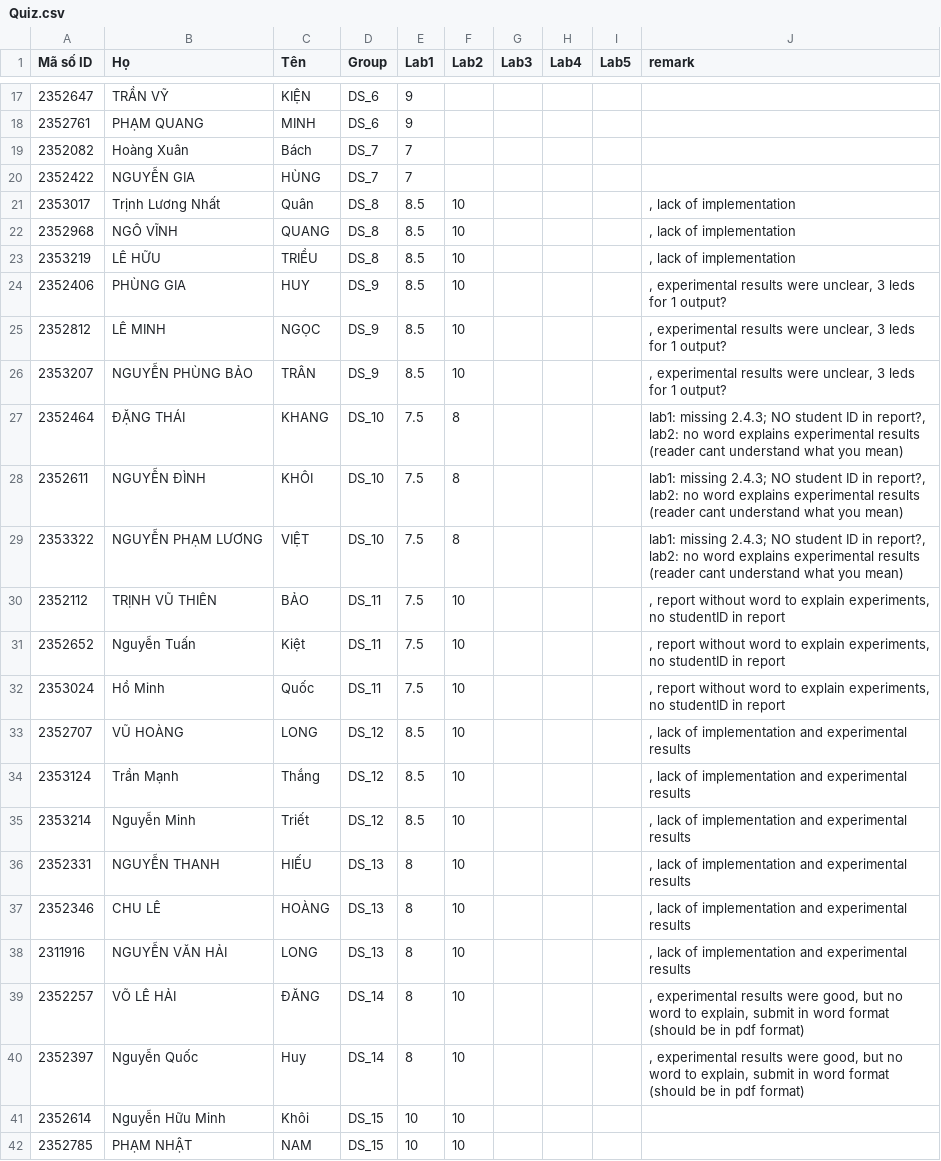
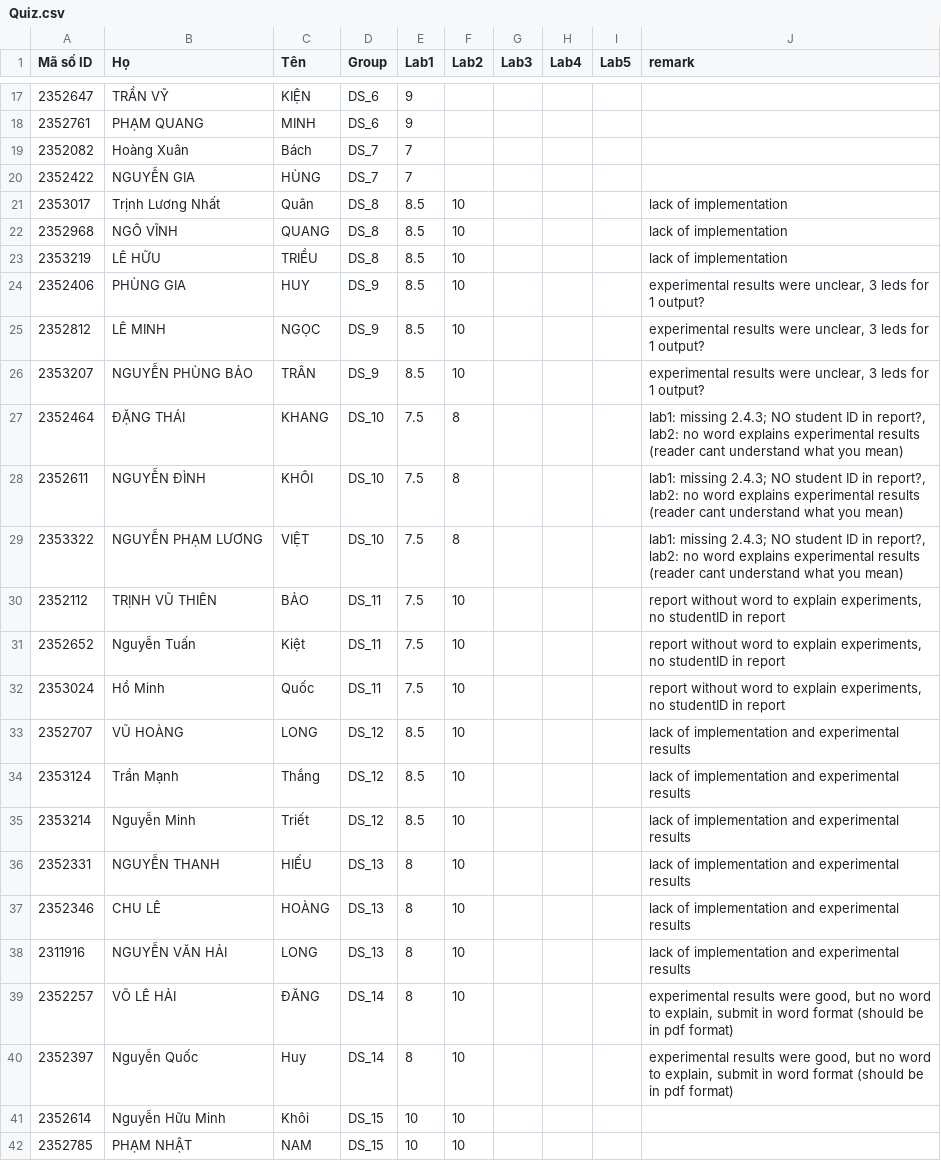
Before and after one commit to ThanhBinhTran/ThanhBinhTran.github.io, a CSV file: DigitalSystemScore/2023_HK231/Quiz.csv, drawn as a sheet; only a part is shown, gaps mark what is left out; the diff covers the shown part only.

Commit message:
upload new scores

```diff
--- a/DigitalSystemScore/2023_HK231/Quiz.csv
+++ b/DigitalSystemScore/2023_HK231/Quiz.csv
@@ -20,8 +20,8 @@ Mã số ID,Họ,Tên,Group,Lab1,Lab2,Lab3,Lab4,Lab5,remark
 2352422,NGUYỄN GIA,HÙNG,DS_7,7,,,,,
-2353017,Trịnh Lương Nhất,Quân,DS_8,8.5,10,,,,", lack of implementation"
-2352968,NGÔ VĨNH,QUANG,DS_8,8.5,10,,,,", lack of implementation"
-2353219,LÊ HỮU,TRIỀU,DS_8,8.5,10,,,,", lack of implementation"
-2352406,PHÙNG GIA,HUY,DS_9,8.5,10,,,,", experimental results were unclear, 3 leds for 1 output?"
-2352812,LÊ MINH,NGỌC,DS_9,8.5,10,,,,", experimental results were unclear, 3 leds for 1 output?"
-2353207,NGUYỄN PHÙNG BẢO,TRÂN,DS_9,8.5,10,,,,", experimental results were unclear, 3 leds for 1 output?"
+2353017,Trịnh Lương Nhất,Quân,DS_8,8.5,10,,,,lack of implementation
+2352968,NGÔ VĨNH,QUANG,DS_8,8.5,10,,,,lack of implementation
+2353219,LÊ HỮU,TRIỀU,DS_8,8.5,10,,,,lack of implementation
+2352406,PHÙNG GIA,HUY,DS_9,8.5,10,,,,"experimental results were unclear, 3 leds for 1 output?"
+2352812,LÊ MINH,NGỌC,DS_9,8.5,10,,,,"experimental results were unclear, 3 leds for 1 output?"
+2353207,NGUYỄN PHÙNG BẢO,TRÂN,DS_9,8.5,10,,,,"experimental results were unclear, 3 leds for 1 output?"
 2352464,ĐẶNG THÁI,KHANG,DS_10,7.5,8,,,,"lab1: missing 2.4.3; NO student ID in report?, lab2: no word explains experimental results (reader cant understand what you mean)"
@@ -29,13 +29,13 @@ Mã số ID,Họ,Tên,Group,Lab1,Lab2,Lab3,Lab4,Lab5,remark
 2353322,NGUYỄN PHẠM LƯƠNG,VIỆT,DS_10,7.5,8,,,,"lab1: missing 2.4.3; NO student ID in report?, lab2: no word explains experimental results (reader cant understand what you mean)"
-2352112,TRỊNH VŨ THIÊN,BẢO,DS_11,7.5,10,,,,", report without word to explain experiments, no studentID in report"
-2352652,Nguyễn Tuấn,Kiệt,DS_11,7.5,10,,,,", report without word to explain experiments, no studentID in report"
-2353024,Hồ Minh,Quốc,DS_11,7.5,10,,,,", report without word to explain experiments, no studentID in report"
-2352707,VŨ HOÀNG,LONG,DS_12,8.5,10,,,,", lack of implementation and experimental results"
-2353124,Trần Mạnh,Thắng,DS_12,8.5,10,,,,", lack of implementation and experimental results"
-2353214,Nguyễn Minh,Triết,DS_12,8.5,10,,,,", lack of implementation and experimental results"
-2352331,NGUYỄN THANH,HIẾU,DS_13,8,10,,,,", lack of implementation and experimental results"
-2352346,CHU LÊ,HOÀNG,DS_13,8,10,,,,", lack of implementation and experimental results"
-2311916,NGUYỄN VĂN HẢI,LONG,DS_13,8,10,,,,", lack of implementation and experimental results"
-2352257,VÕ LÊ HẢI,ĐĂNG,DS_14,8,10,,,,", experimental results were good, but no word to explain, submit in word format (should be in pdf format)"
-2352397,Nguyễn Quốc,Huy,DS_14,8,10,,,,", experimental results were good, but no word to explain, submit in word format (should be in pdf format)"
+2352112,TRỊNH VŨ THIÊN,BẢO,DS_11,7.5,10,,,,"report without word to explain experiments, no studentID in report"
+2352652,Nguyễn Tuấn,Kiệt,DS_11,7.5,10,,,,"report without word to explain experiments, no studentID in report"
+2353024,Hồ Minh,Quốc,DS_11,7.5,10,,,,"report without word to explain experiments, no studentID in report"
+2352707,VŨ HOÀNG,LONG,DS_12,8.5,10,,,,lack of implementation and experimental results
+2353124,Trần Mạnh,Thắng,DS_12,8.5,10,,,,lack of implementation and experimental results
+2353214,Nguyễn Minh,Triết,DS_12,8.5,10,,,,lack of implementation and experimental results
+2352331,NGUYỄN THANH,HIẾU,DS_13,8,10,,,,lack of implementation and experimental results
+2352346,CHU LÊ,HOÀNG,DS_13,8,10,,,,lack of implementation and experimental results
+2311916,NGUYỄN VĂN HẢI,LONG,DS_13,8,10,,,,lack of implementation and experimental results
+2352257,VÕ LÊ HẢI,ĐĂNG,DS_14,8,10,,,,"experimental results were good, but no word to explain, submit in word format (should be in pdf format)"
+2352397,Nguyễn Quốc,Huy,DS_14,8,10,,,,"experimental results were good, but no word to explain, submit in word format (should be in pdf format)"
 2352614,Nguyễn Hữu Minh,Khôi,DS_15,10,10,,,,
```
Also changed, not shown: 5 edited cells elsewhere in this file, 2 other files.
